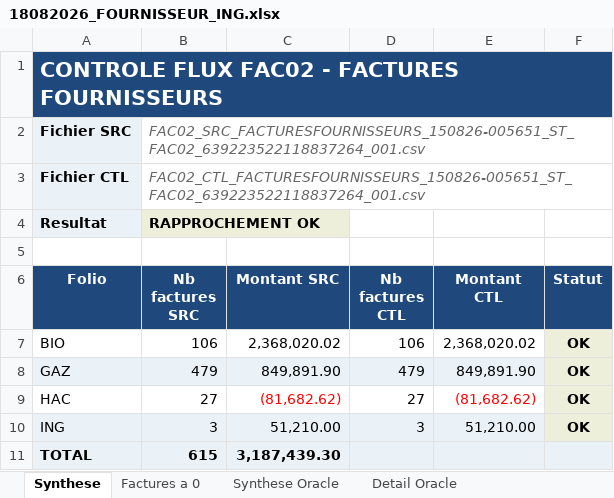
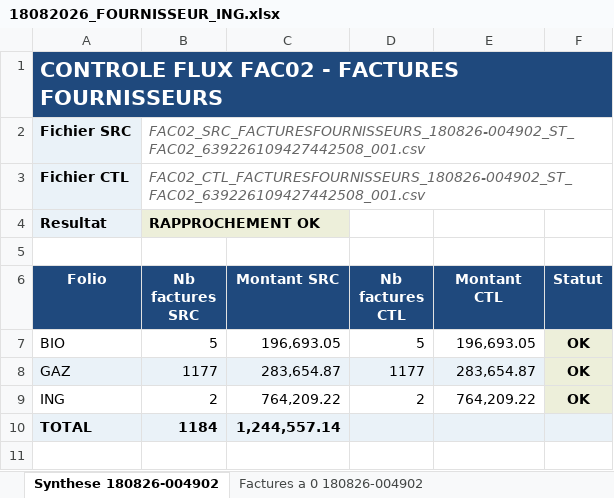
Before and after one commit to schibout/plsql, an Excel workbook: FichierControleFluxCoteUnix/rapport/18082026_FOURNISSEUR_ING.xlsx, sheet Synthese 180826-004902, drawn as a sheet; values as stored, in another font and other column widths than the file's, no borders; removed rows and columns are numbered as before the commit, all else as after; the diff names each change by its address in the sheet, - before the commit and + after, or states it on an @@ line.

```diff
--- a/FichierControleFluxCoteUnix/rapport/18082026_FOURNISSEUR_ING.xlsx (sheet Synthese 180826-004902)
+++ b/FichierControleFluxCoteUnix/rapport/18082026_FOURNISSEUR_ING.xlsx (sheet Synthese 180826-004902)
-sheet tab: Synthese
+sheet tab: Synthese 180826-004902
-sheet tab: Factures a 0
+sheet tab: Factures a 0 180826-004902
-B2 (Nb factures SRC): FAC02_SRC_FACTURESFOURNISSEURS_150826-005651_ST_FAC02_639223522118837264_001.csv
+B2 (Nb factures SRC): FAC02_SRC_FACTURESFOURNISSEURS_180826-004902_ST_FAC02_639226109427442508_001.csv
-B3 (Nb factures SRC): FAC02_CTL_FACTURESFOURNISSEURS_150826-005651_ST_FAC02_639223522118837264_001.csv
+B3 (Nb factures SRC): FAC02_CTL_FACTURESFOURNISSEURS_180826-004902_ST_FAC02_639226109427442508_001.csv
-B7 (Nb factures SRC): 106
+B7 (Nb factures SRC): 5
-C7 (Montant SRC): 2,368,020.02
+C7 (Montant SRC): 196,693.05
-D7 (Nb factures CTL): 106
+D7 (Nb factures CTL): 5
-E7 (Montant CTL): 2,368,020.02
+E7 (Montant CTL): 196,693.05
-B8 (Nb factures SRC): 479
+B8 (Nb factures SRC): 1177
-C8 (Montant SRC): 849,891.90
+C8 (Montant SRC): 283,654.87
-D8 (Nb factures CTL): 479
+D8 (Nb factures CTL): 1177
-E8 (Montant CTL): 849,891.90
+E8 (Montant CTL): 283,654.87
-row 9: HAC | 27 | (81,682.62) | 27 | (81,682.62) | OK
-A9:E9 fill: #EAF2F8
+A9:E9 fill: none
-B9 (Nb factures SRC): 3
+B9 (Nb factures SRC): 2
-C9 (Montant SRC): 51,210.00
+C9 (Montant SRC): 764,209.22
-D9 (Nb factures CTL): 3
+D9 (Nb factures CTL): 2
-E9 (Montant CTL): 51,210.00
+E9 (Montant CTL): 764,209.22
-B10 (Nb factures SRC): 615
+B10 (Nb factures SRC): 1184
-C10 (Montant SRC): 3,187,439.30
+C10 (Montant SRC): 1,244,557.14
```
Also changed, not shown: sheet Detail Oracle 180826-004902, sheet Synthese Oracle 180826-004902, sheet Factures a 0 180826-004902, other sheet tabs, FichierControleFluxCoteUnix/rapport/10082026_FOURNISSEUR_VFF.xlsx, FichierControleFluxCoteUnix/rapport/11082026_FOURNISSEUR_CEC.xlsx, 15 other files.
